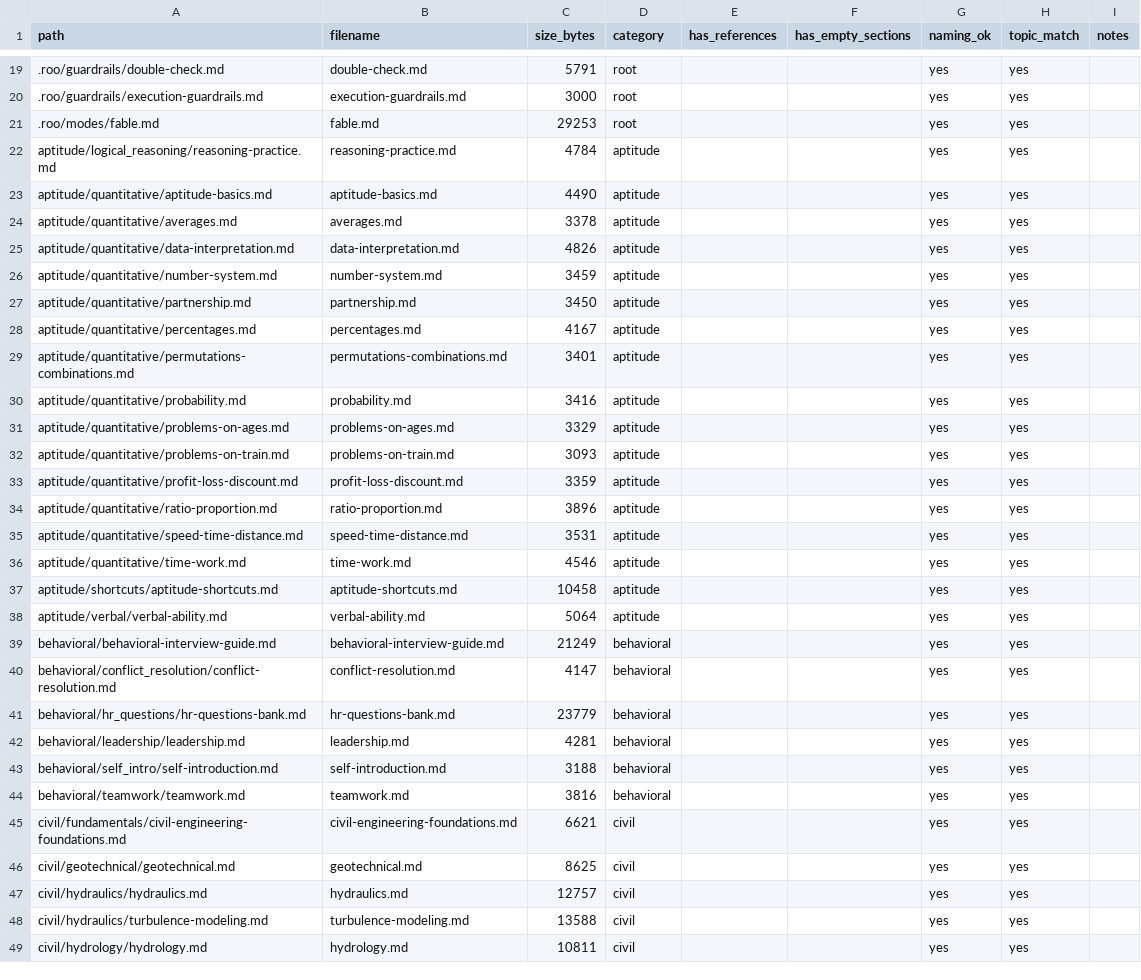
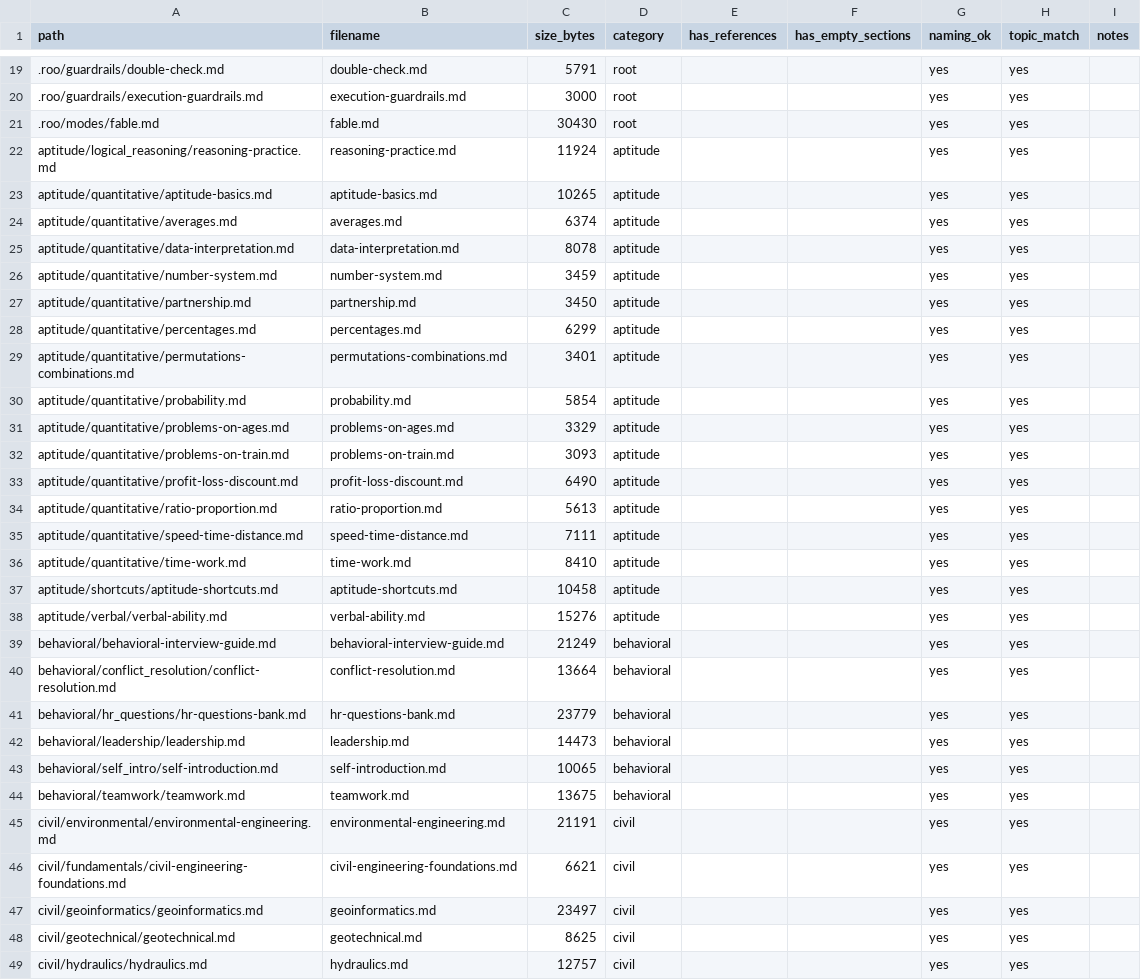
Before and after one commit to DKS-MANAGER/DKS_IITK_Civil_HWRE_Placement_2026, a CSV file: index/file_inventory.csv, drawn as a sheet; only a part is shown, gaps mark what is left out; the shorter side is filled out with more unchanged rows; the diff covers the shown part only; the diff names each change by its address in the sheet, - before the commit and + after, or states it on an @@ line.

Commit message:
v3.0.0: Add Environmental, Geoinformatics, Infrastructure, and enhance Transportation guides

```diff
--- a/index/file_inventory.csv
+++ b/index/file_inventory.csv
-C21 (size_bytes): 29253
+C21 (size_bytes): 30430
-C22 (size_bytes): 4784
+C22 (size_bytes): 11924
-C23 (size_bytes): 4490
+C23 (size_bytes): 10265
-C24 (size_bytes): 3378
+C24 (size_bytes): 6374
-C25 (size_bytes): 4826
+C25 (size_bytes): 8078
-C28 (size_bytes): 4167
+C28 (size_bytes): 6299
-C30 (size_bytes): 3416
+C30 (size_bytes): 5854
-C33 (size_bytes): 3359
+C33 (size_bytes): 6490
-C34 (size_bytes): 3896
+C34 (size_bytes): 5613
-C35 (size_bytes): 3531
+C35 (size_bytes): 7111
-C36 (size_bytes): 4546
+C36 (size_bytes): 8410
-C38 (size_bytes): 5064
+C38 (size_bytes): 15276
-C40 (size_bytes): 4147
+C40 (size_bytes): 13664
-C42 (size_bytes): 4281
+C42 (size_bytes): 14473
-C43 (size_bytes): 3188
+C43 (size_bytes): 10065
-C44 (size_bytes): 3816
+C44 (size_bytes): 13675
+row 45: civil/environmental/environmental-engineering.md | environmental-engineering.md | 21191 | civil |  |  | yes | yes
+row 47: civil/geoinformatics/geoinformatics.md | geoinformatics.md | 23497 | civil |  |  | yes | yes
```
Also changed, not shown: 2 added rows and 23 edited cells elsewhere in this file, 9 other files.
